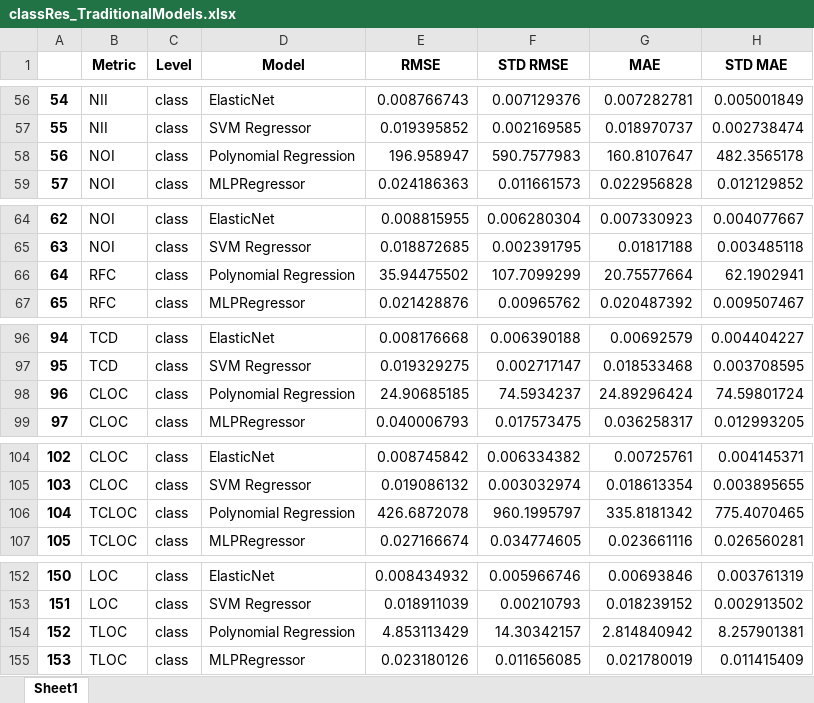
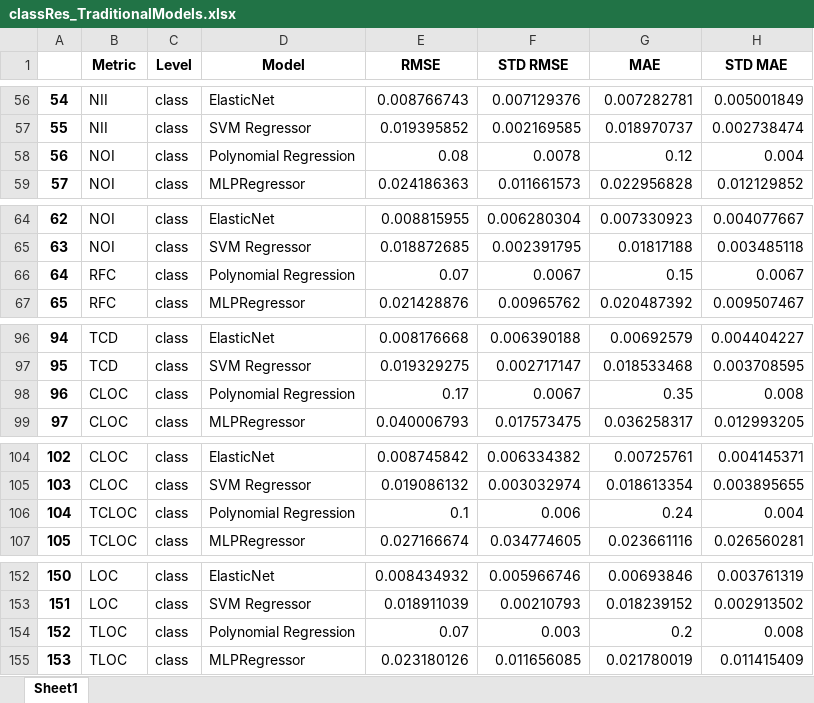
Before and after one commit to NeuralClassifier/ReusabilityRate_ML, an Excel workbook: Results/classRes_TraditionalModels.xlsx, sheet Sheet1, drawn as a sheet; only a part is shown, gaps mark what is left out; values as stored, in another font and other column widths than the file's, no borders; the diff covers the shown part only; the diff names each change by its address in the sheet, - before the commit and + after, or states it on an @@ line.

```diff
--- a/Results/classRes_TraditionalModels.xlsx (sheet Sheet1)
+++ b/Results/classRes_TraditionalModels.xlsx (sheet Sheet1)
-E58 (RMSE): 196.958947
+E58 (RMSE): 0.08
-F58 (STD RMSE): 590.7577983
+F58 (STD RMSE): 0.0078
-G58 (MAE): 160.8107647
+G58 (MAE): 0.12
-H58 (STD MAE): 482.3565178
+H58 (STD MAE): 0.004
-E66 (RMSE): 35.94475502
+E66 (RMSE): 0.07
-F66 (STD RMSE): 107.7099299
+F66 (STD RMSE): 0.0067
-G66 (MAE): 20.75577664
+G66 (MAE): 0.15
-H66 (STD MAE): 62.1902941
+H66 (STD MAE): 0.0067
-E98 (RMSE): 24.90685185
+E98 (RMSE): 0.17
-F98 (STD RMSE): 74.5934237
+F98 (STD RMSE): 0.0067
-G98 (MAE): 24.89296424
+G98 (MAE): 0.35
-H98 (STD MAE): 74.59801724
+H98 (STD MAE): 0.008
-E106 (RMSE): 426.6872078
+E106 (RMSE): 0.1
-F106 (STD RMSE): 960.1995797
+F106 (STD RMSE): 0.006
-G106 (MAE): 335.8181342
+G106 (MAE): 0.24
-H106 (STD MAE): 775.4070465
+H106 (STD MAE): 0.004
-E154 (RMSE): 4.853113429
+E154 (RMSE): 0.07
-F154 (STD RMSE): 14.30342157
+F154 (STD RMSE): 0.003
-G154 (MAE): 2.814840942
+G154 (MAE): 0.2
-H154 (STD MAE): 8.257901381
+H154 (STD MAE): 0.008
```
Also changed, not shown: 20 edited cells elsewhere in this sheet, Results/packageRes_TraditionalModels.xlsx.
